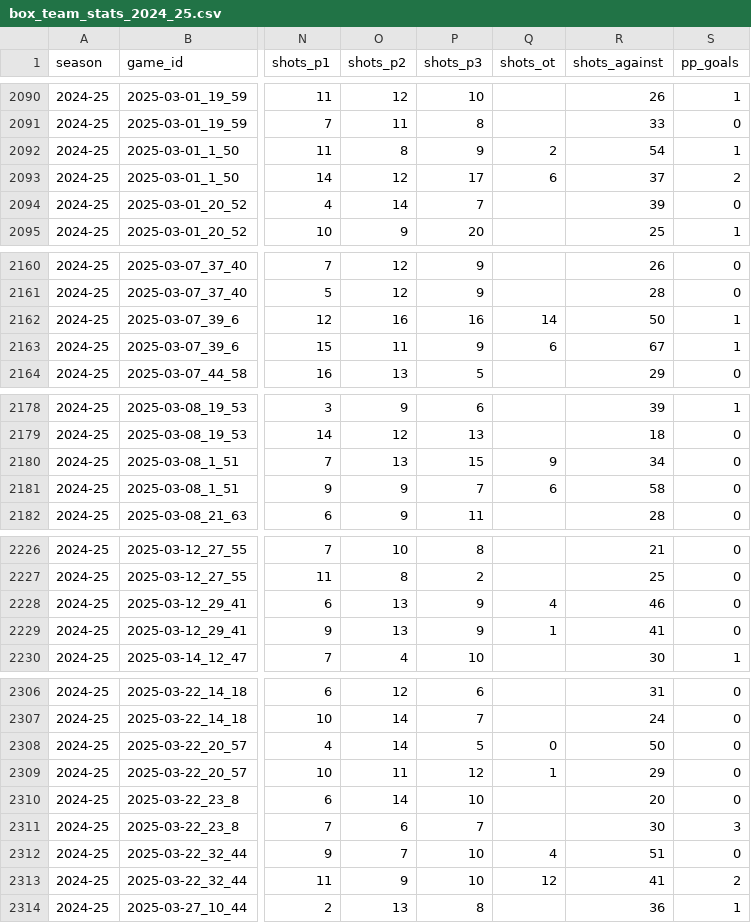
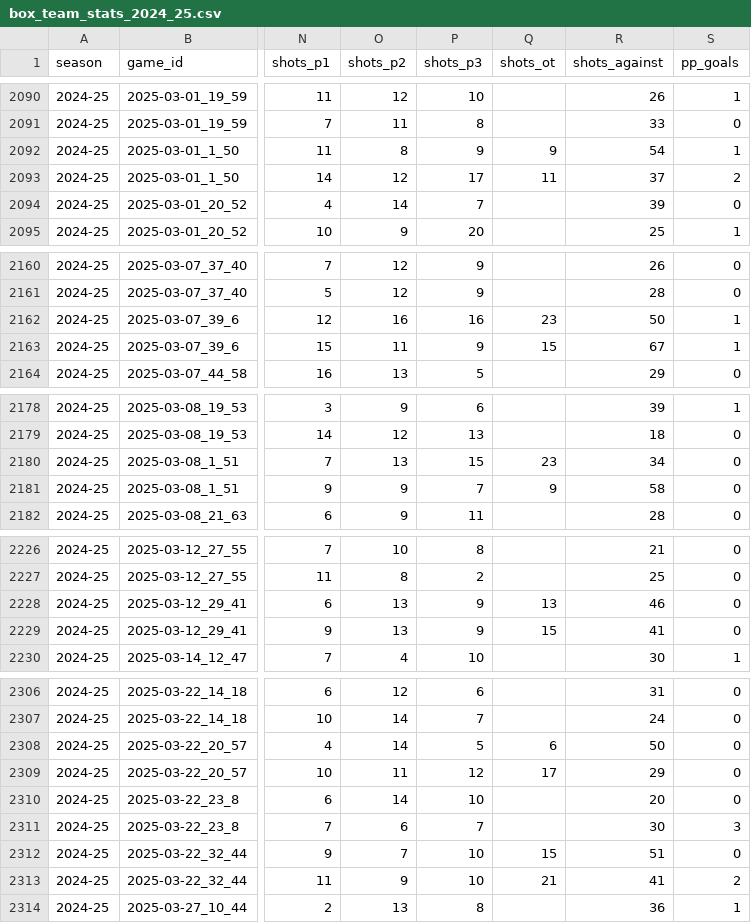
Before and after one commit to TrentRice/BUHockey_OpponentScoutingTool_MLModel, a CSV file: data/processed/chn/box_team_stats_2024_25.csv, drawn as a sheet; only a part is shown, gaps mark what is left out; the diff covers the shown part only; the diff names each change by its address in the sheet, - before the commit and + after, or states it on an @@ line.

Commit message:
Add data validation report and CI; refresh 2026-27
- Add validate_chn_data.py: 16 exact cross-checks and 6 approximate checks; writes docs/data_validation.md
- Fix parser: multi-OT shots, 5x3/3x5 as PP/SH, skaters with no listed position
- Run validation on every push via GitHub Actions; fail if the report is out of date
- Refresh 2026-27 through the latest games (168 played)

```diff
--- a/data/processed/chn/box_team_stats_2024_25.csv
+++ b/data/processed/chn/box_team_stats_2024_25.csv
-Q2092 (shots_ot): 2
+Q2092 (shots_ot): 9
-Q2093 (shots_ot): 6
+Q2093 (shots_ot): 11
-Q2162 (shots_ot): 14
+Q2162 (shots_ot): 23
-Q2163 (shots_ot): 6
+Q2163 (shots_ot): 15
-Q2180 (shots_ot): 9
+Q2180 (shots_ot): 23
-Q2181 (shots_ot): 6
+Q2181 (shots_ot): 9
-Q2228 (shots_ot): 4
+Q2228 (shots_ot): 13
-Q2229 (shots_ot): 1
+Q2229 (shots_ot): 15
-Q2308 (shots_ot): 0
+Q2308 (shots_ot): 6
-Q2309 (shots_ot): 1
+Q2309 (shots_ot): 17
-Q2312 (shots_ot): 4
+Q2312 (shots_ot): 15
-Q2313 (shots_ot): 12
+Q2313 (shots_ot): 21
```
Also changed, not shown: 7 edited cells elsewhere in this file, data/processed/chn/box_team_stats_2021_22.csv, data/processed/chn/box_team_stats_2022_23.csv, 22 other files.
